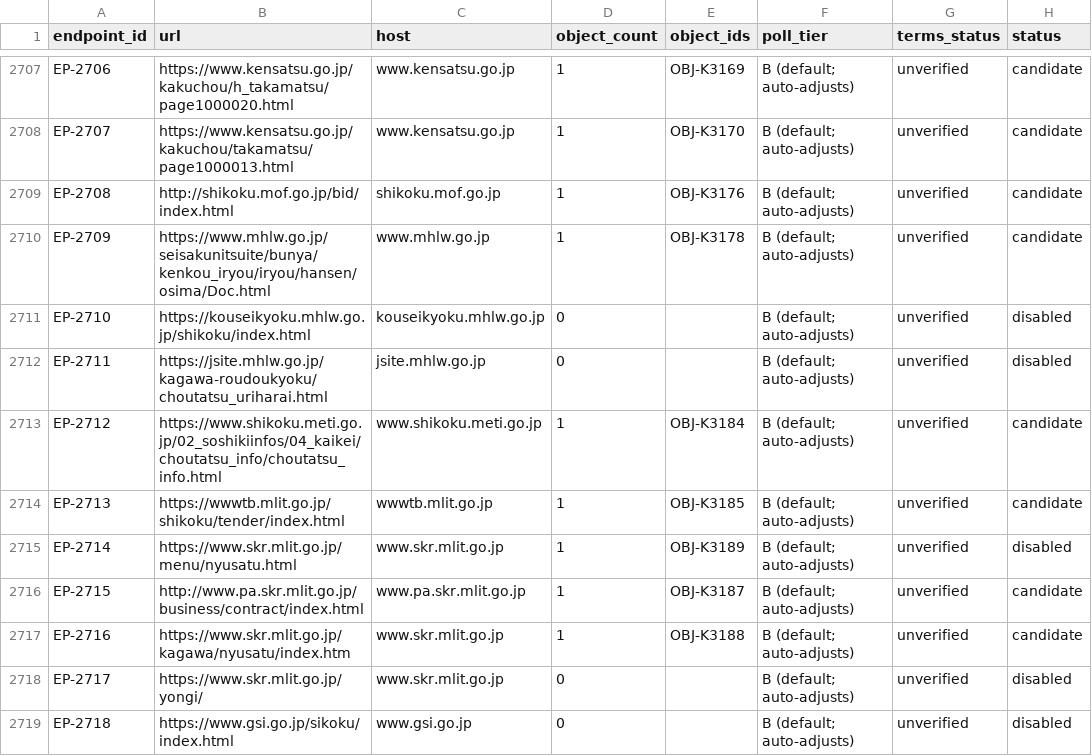
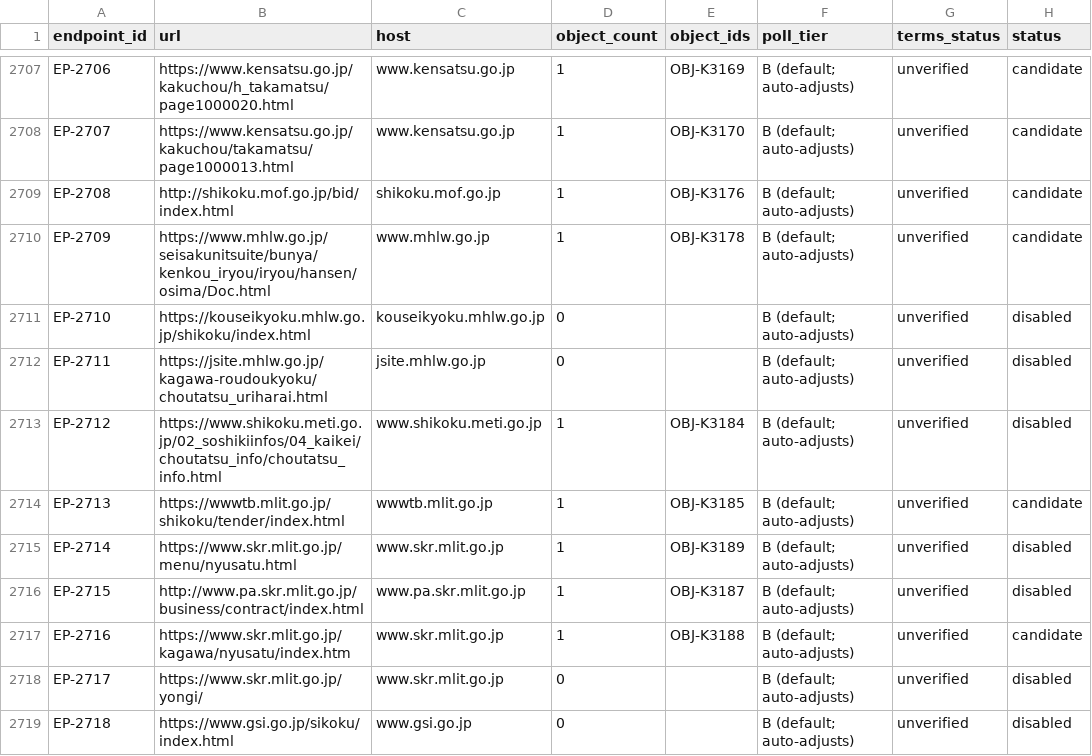
Before and after one commit to sandal5/nst, a CSV file: data/endpoints.csv, drawn as a sheet; only a part is shown, gaps mark what is left out; the diff covers the shown part only.

Commit message:
dir2 intake92: record 75 screenshot-verified announcement pages from robots-denied set (record-only, endpoints disabled)

```diff
--- a/data/endpoints.csv
+++ b/data/endpoints.csv
@@ -2712,6 +2712,6 @@ EP-2710,https://kouseikyoku.mhlw.go.jp/shikoku/index.html,kouseikyoku.mhlw.go.jp
 EP-2711,https://jsite.mhlw.go.jp/kagawa-roudoukyoku/choutatsu_uriharai.html,jsite.mhlw.go.jp,0,,B (default; auto-adjusts),unverified,disabled
-EP-2712,https://www.shikoku.meti.go.jp/02_soshikiinfos/04_kaikei/choutatsu_info/choutatsu_info.html,www.shikoku.meti.go.jp,1,OBJ-K3184,B (default; auto-adjusts),unverified,candidate
+EP-2712,https://www.shikoku.meti.go.jp/02_soshikiinfos/04_kaikei/choutatsu_info/choutatsu_info.html,www.shikoku.meti.go.jp,1,OBJ-K3184,B (default; auto-adjusts),unverified,disabled
 EP-2713,https://wwwtb.mlit.go.jp/shikoku/tender/index.html,wwwtb.mlit.go.jp,1,OBJ-K3185,B (default; auto-adjusts),unverified,candidate
 EP-2714,https://www.skr.mlit.go.jp/menu/nyusatu.html,www.skr.mlit.go.jp,1,OBJ-K3189,B (default; auto-adjusts),unverified,disabled
-EP-2715,http://www.pa.skr.mlit.go.jp/business/contract/index.html,www.pa.skr.mlit.go.jp,1,OBJ-K3187,B (default; auto-adjusts),unverified,candidate
+EP-2715,http://www.pa.skr.mlit.go.jp/business/contract/index.html,www.pa.skr.mlit.go.jp,1,OBJ-K3187,B (default; auto-adjusts),unverified,disabled
 EP-2716,https://www.skr.mlit.go.jp/kagawa/nyusatu/index.htm,www.skr.mlit.go.jp,1,OBJ-K3188,B (default; auto-adjusts),unverified,candidate
```
Also changed, not shown: 72 edited cells elsewhere in this file, 1 other file.
